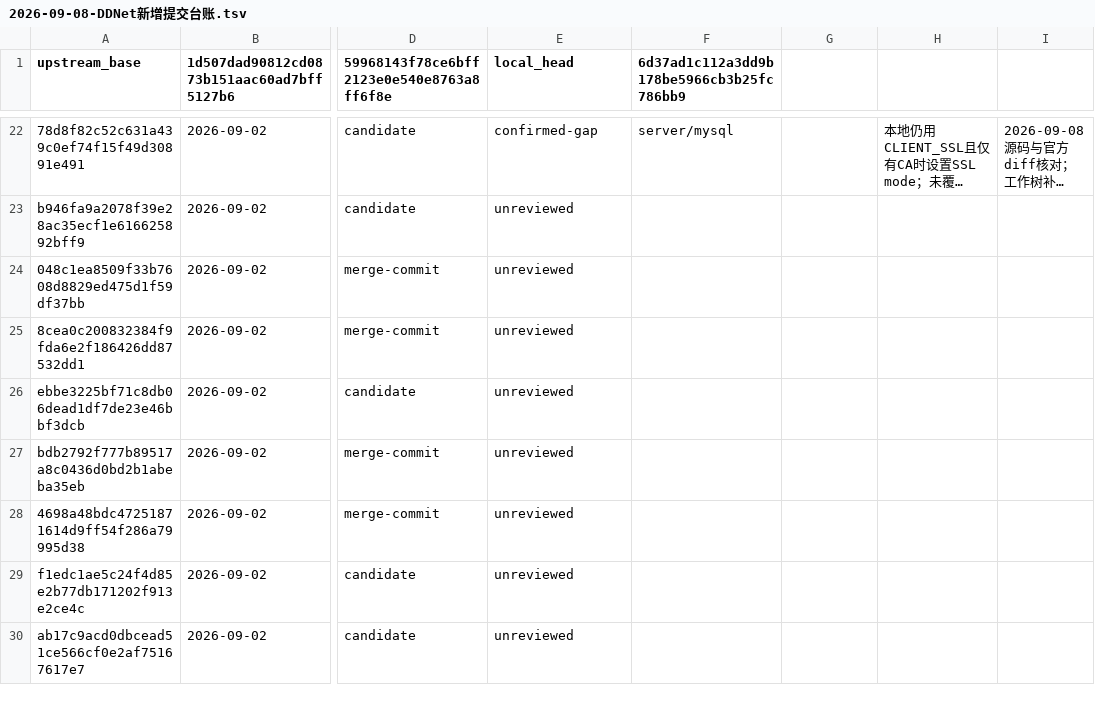
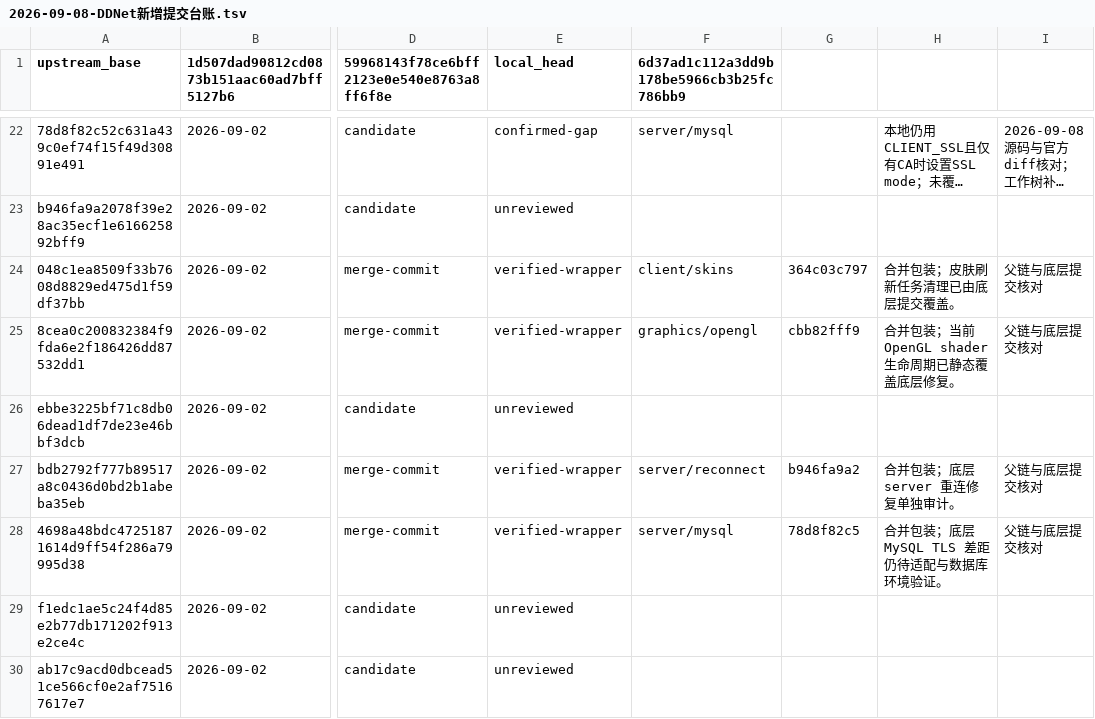
Before and after one commit to wuqie-xuanzhao/QmClient, a TSV file: docs/superpowers/plans/2026-09-08-DDNet新增提交台账.tsv, drawn as a sheet; only a part is shown, gaps mark what is left out; long unchanged cells end in …; the diff covers the shown part only; the diff names each change by its address in the sheet, - before the commit and + after, or states it on an @@ line.

Commit message:
docs(sync): 收口音频与合并包装台账
确认 Wavpack 抑制提交已被官方撤回，记录无设备音频实现已适配，并标记七个 merge wrapper 的底层覆盖关系。

```diff
--- a/docs/superpowers/plans/2026-09-08-DDNet新增提交台账.tsv
+++ b/docs/superpowers/plans/2026-09-08-DDNet新增提交台账.tsv
-E24:E25 (local_head): unreviewed
+E24:E25 (local_head): verified-wrapper
-F24: (empty)
+F24: client/skins
-G24: (empty)
+G24: 364c03c797
-H24: (empty)
+H24: 合并包装；皮肤刷新任务清理已由底层提交覆盖。
-I24:I25: (empty)
+I24:I25: 父链与底层提交核对
-F25: (empty)
+F25: graphics/opengl
-G25: (empty)
+G25: cbb82fff9
-H25: (empty)
+H25: 合并包装；当前 OpenGL shader 生命周期已静态覆盖底层修复。
-E27:E28 (local_head): unreviewed
+E27:E28 (local_head): verified-wrapper
-F27: (empty)
+F27: server/reconnect
-G27: (empty)
+G27: b946fa9a2
-H27: (empty)
+H27: 合并包装；底层 server 重连修复单独审计。
-I27:I28: (empty)
+I27:I28: 父链与底层提交核对
-F28: (empty)
+F28: server/mysql
-G28: (empty)
+G28: 78d8f82c5
-H28: (empty)
+H28: 合并包装；底层 MySQL TLS 差距仍待适配与数据库环境验证。
```
Also changed, not shown: 23 edited cells elsewhere in this file.
